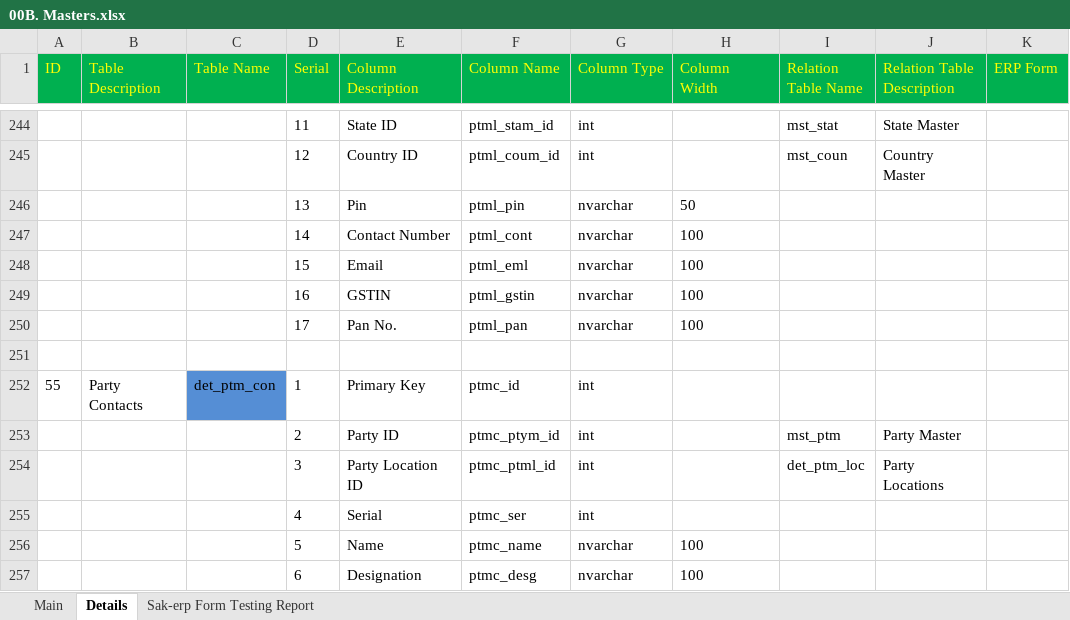
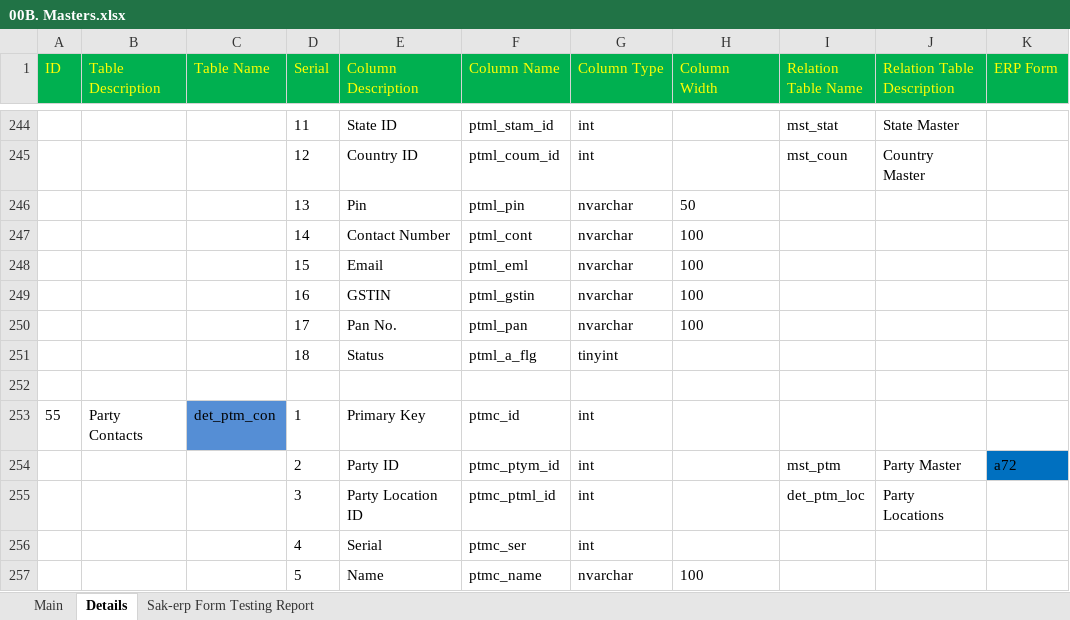
Before and after one commit to sunilocean/sak_erp, an Excel workbook: db_structure/00B. Masters.xlsx, sheet Details, drawn as a sheet; only a part is shown, gaps mark what is left out; the shorter side is filled out with more unchanged rows; values as stored, in another font and other column widths than the file's, no borders; addresses are those after the commit; the diff names each change by its address in the sheet, - before the commit and + after, or states it on an @@ line.

```diff
--- a/db_structure/00B. Masters.xlsx (sheet Details)
+++ b/db_structure/00B. Masters.xlsx (sheet Details)
+row 251:  |  |  | 18 | Status | ptml_a_flg | tinyint
-K254 (ERP Form): (empty)
+K254 (ERP Form): a72
-K254 fill: none
+K254 fill: #0070C0
```
Also changed, not shown: sheet Sak-erp Form Testing Report.
